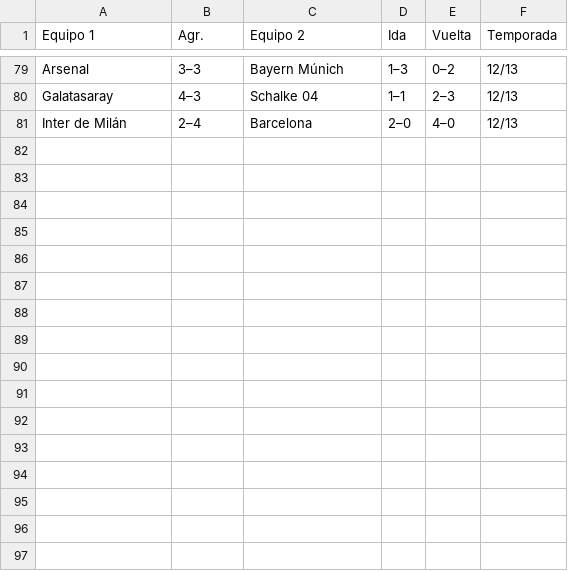
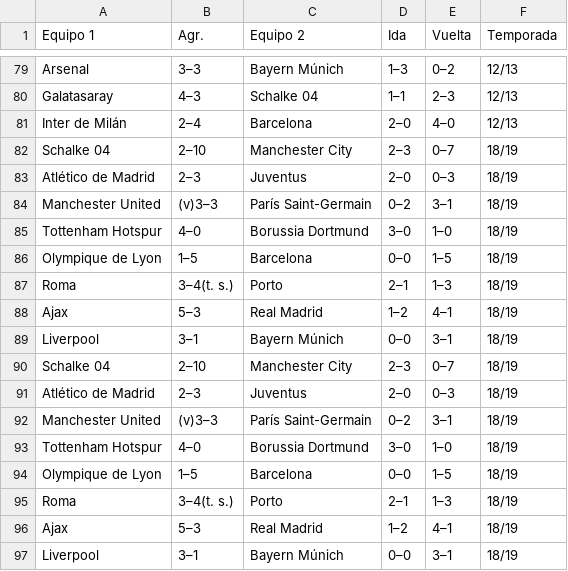
Before and after one commit to crltsnch/Champions_23-24, a CSV file: octavos.csv, drawn as a sheet; only a part is shown, gaps mark what is left out; the diff names each change by its address in the sheet, - before the commit and + after, or states it on an @@ line.

```diff
--- a/octavos.csv
+++ b/octavos.csv
+row 82: Schalke 04 | 2–10 | Manchester City | 2–3 | 0–7 | 18/19
+row 83: Atlético de Madrid | 2–3 | Juventus | 2–0 | 0–3 | 18/19
+row 84: Manchester United | (v)3–3 | París Saint-Germain | 0–2 | 3–1 | 18/19
+row 85: Tottenham Hotspur | 4–0 | Borussia Dortmund | 3–0 | 1–0 | 18/19
+row 86: Olympique de Lyon | 1–5 | Barcelona | 0–0 | 1–5 | 18/19
+row 87: Roma | 3–4(t. s.) | Porto | 2–1 | 1–3 | 18/19
+row 88: Ajax | 5–3 | Real Madrid | 1–2 | 4–1 | 18/19
+row 89: Liverpool | 3–1 | Bayern Múnich | 0–0 | 3–1 | 18/19
+row 90: Schalke 04 | 2–10 | Manchester City | 2–3 | 0–7 | 18/19
+row 91: Atlético de Madrid | 2–3 | Juventus | 2–0 | 0–3 | 18/19
+row 92: Manchester United | (v)3–3 | París Saint-Germain | 0–2 | 3–1 | 18/19
+row 93: Tottenham Hotspur | 4–0 | Borussia Dortmund | 3–0 | 1–0 | 18/19
+row 94: Olympique de Lyon | 1–5 | Barcelona | 0–0 | 1–5 | 18/19
+row 95: Roma | 3–4(t. s.) | Porto | 2–1 | 1–3 | 18/19
+row 96: Ajax | 5–3 | Real Madrid | 1–2 | 4–1 | 18/19
+row 97: Liverpool | 3–1 | Bayern Múnich | 0–0 | 3–1 | 18/19
```
Also changed, not shown: 1 other file.
